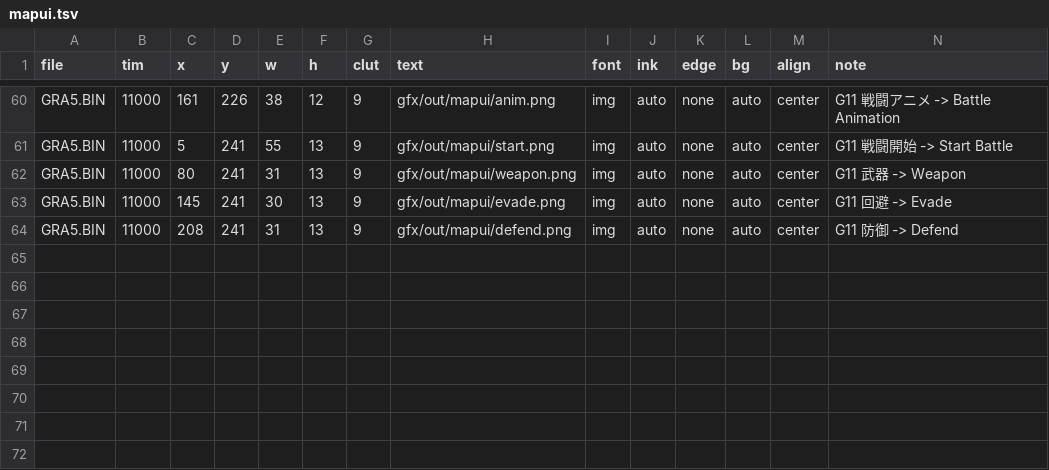
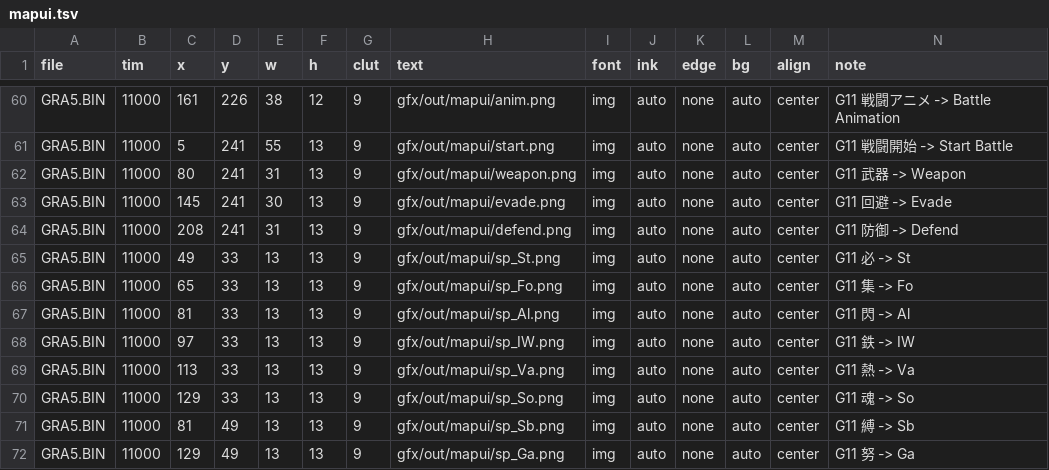
Before and after one commit to minhnhattonthat/shin-masou-kishin-panzer-warfare-en, a TSV file: gfx/mapui.tsv, drawn as a sheet; only a part is shown, gaps mark what is left out.

```diff
--- a/gfx/mapui.tsv
+++ b/gfx/mapui.tsv
@@ -64 +64,9 @@ GRA5.BIN	11000	145	241	30	13	9	gfx/out/mapui/evade.png	img	auto	none	auto	center
 GRA5.BIN	11000	208	241	31	13	9	gfx/out/mapui/defend.png	img	auto	none	auto	center	G11 防御 -> Defend
+GRA5.BIN	11000	49	33	13	13	9	gfx/out/mapui/sp_St.png	img	auto	none	auto	center	G11 必 -> St
+GRA5.BIN	11000	65	33	13	13	9	gfx/out/mapui/sp_Fo.png	img	auto	none	auto	center	G11 集 -> Fo
+GRA5.BIN	11000	81	33	13	13	9	gfx/out/mapui/sp_Al.png	img	auto	none	auto	center	G11 閃 -> Al
+GRA5.BIN	11000	97	33	13	13	9	gfx/out/mapui/sp_IW.png	img	auto	none	auto	center	G11 鉄 -> IW
+GRA5.BIN	11000	113	33	13	13	9	gfx/out/mapui/sp_Va.png	img	auto	none	auto	center	G11 熱 -> Va
+GRA5.BIN	11000	129	33	13	13	9	gfx/out/mapui/sp_So.png	img	auto	none	auto	center	G11 魂 -> So
+GRA5.BIN	11000	81	49	13	13	9	gfx/out/mapui/sp_Sb.png	img	auto	none	auto	center	G11 縛 -> Sb
+GRA5.BIN	11000	129	49	13	13	9	gfx/out/mapui/sp_Ga.png	img	auto	none	auto	center	G11 努 -> Ga
```
Also changed, not shown: gfx/status.tsv, 18 other files.
